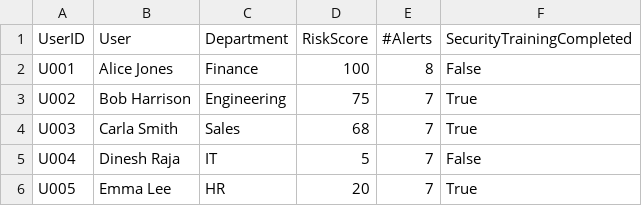
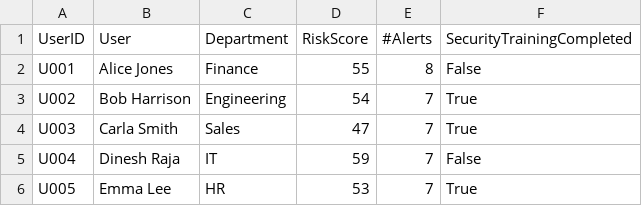
Before and after one commit to eamontryan/digt3171_team3_project, a CSV file: users.csv, drawn as a sheet.

```diff
--- a/users.csv
+++ b/users.csv
@@ -1,6 +1,6 @@
 UserID,User,Department,RiskScore,#Alerts,SecurityTrainingCompleted
-U001,Alice Jones,Finance,100,8,False
-U002,Bob Harrison,Engineering,75,7,True
-U003,Carla Smith,Sales,68,7,True
-U004,Dinesh Raja,IT,5,7,False
-U005,Emma Lee,HR,20,7,True
+U001,Alice Jones,Finance,55,8,False
+U002,Bob Harrison,Engineering,54,7,True
+U003,Carla Smith,Sales,47,7,True
+U004,Dinesh Raja,IT,59,7,False
+U005,Emma Lee,HR,53,7,True
```
Also changed, not shown: alerts.csv, 2 other files.
